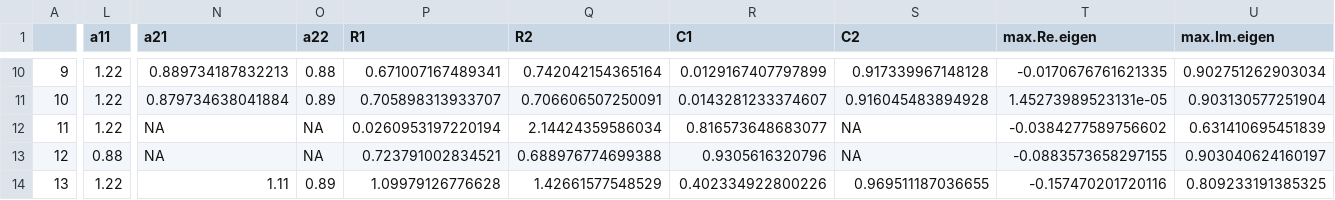
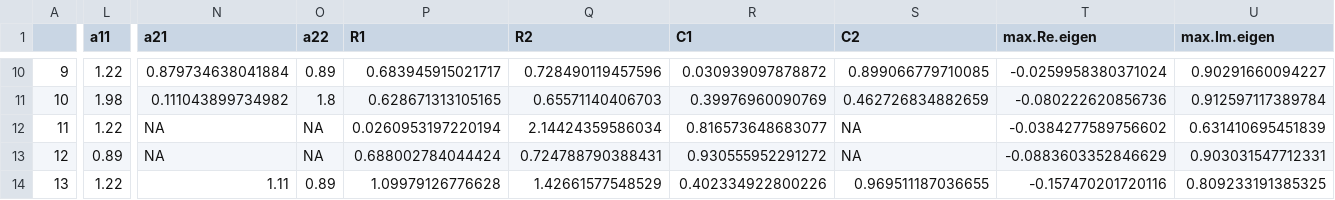
Before and after one commit to mabarbour/ECD_model, a CSV file: asymmetric_displacement_data.csv, drawn as a sheet; only a part is shown, gaps mark what is left out; the diff covers the shown part only; the diff names each change by its address in the sheet, - before the commit and + after, or states it on an @@ line.

```diff
--- a/asymmetric_displacement_data.csv
+++ b/asymmetric_displacement_data.csv
-N10 (a21): 0.889734187832213
+N10 (a21): 0.879734638041884
-O10 (a22): 0.88
+O10 (a22): 0.89
-P10 (R1): 0.671007167489341
+P10 (R1): 0.683945915021717
-Q10 (R2): 0.742042154365164
+Q10 (R2): 0.728490119457596
-R10 (C1): 0.0129167407797899
+R10 (C1): 0.030939097878872
-S10 (C2): 0.917339967148128
+S10 (C2): 0.899066779710085
-T10 (max.Re.eigen): -0.0170676761621335
+T10 (max.Re.eigen): -0.0259958380371024
-U10 (max.Im.eigen): 0.902751262903034
+U10 (max.Im.eigen): 0.90291660094227
-L11 (a11): 1.22
+L11 (a11): 1.98
-N11 (a21): 0.879734638041884
+N11 (a21): 0.111043899734982
-O11 (a22): 0.89
+O11 (a22): 1.8
-P11 (R1): 0.705898313933707
+P11 (R1): 0.628671313105165
-Q11 (R2): 0.706606507250091
+Q11 (R2): 0.65571140406703
-R11 (C1): 0.0143281233374607
+R11 (C1): 0.39976960090769
-S11 (C2): 0.916045483894928
+S11 (C2): 0.462726834882659
-T11 (max.Re.eigen): 1.45273989523131e-05
+T11 (max.Re.eigen): -0.080222620856736
-U11 (max.Im.eigen): 0.903130577251904
+U11 (max.Im.eigen): 0.912597117389784
-L13 (a11): 0.88
+L13 (a11): 0.89
-P13 (R1): 0.723791002834521
+P13 (R1): 0.688002784044424
-Q13 (R2): 0.688976774699388
+Q13 (R2): 0.724788790388431
-R13 (C1): 0.9305616320796
+R13 (C1): 0.930555952291272
-T13 (max.Re.eigen): -0.0883573658297155
+T13 (max.Re.eigen): -0.0883603352846629
-U13 (max.Im.eigen): 0.903040624160197
+U13 (max.Im.eigen): 0.903031547712331
```
Also changed, not shown: 98 edited cells elsewhere in this file, sim_1C_2R_McCann_linear_bifur.csv, symmetric_displacement_data.csv, 56 other files.
